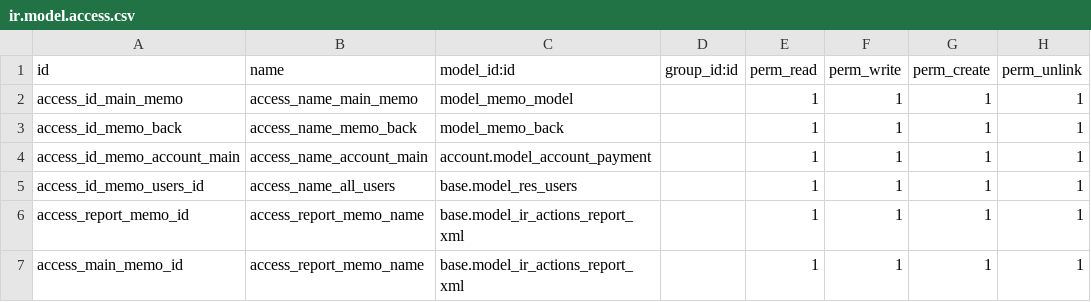
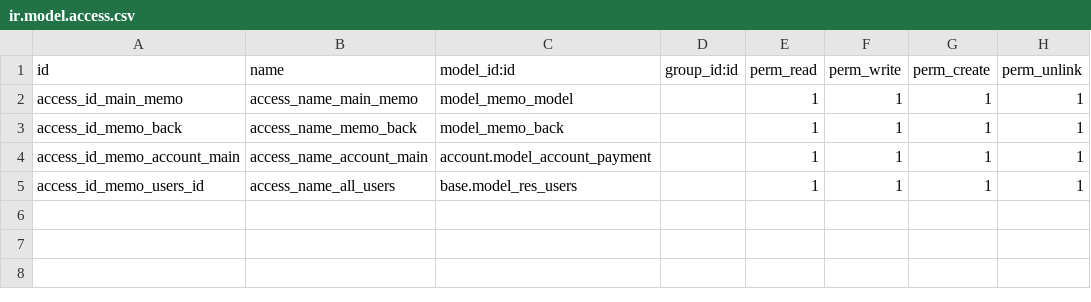
Before and after one commit to madux/company_memo, a CSV file: security/ir.model.access.csv, drawn as a sheet.

Commit message:
Migrating company memo from 10 - 12

```diff
--- a/security/ir.model.access.csv
+++ b/security/ir.model.access.csv
@@ -5,3 +5 @@ access_id_memo_account_main,access_name_account_main,account.model_account_payme
 access_id_memo_users_id,access_name_all_users,base.model_res_users,,1,1,1,1
-access_report_memo_id,access_report_memo_name,base.model_ir_actions_report_xml,,1,1,1,1
-access_main_memo_id,access_report_memo_name,base.model_ir_actions_report_xml,,1,1,1,1
```
Also changed, not shown: 16 other files.
